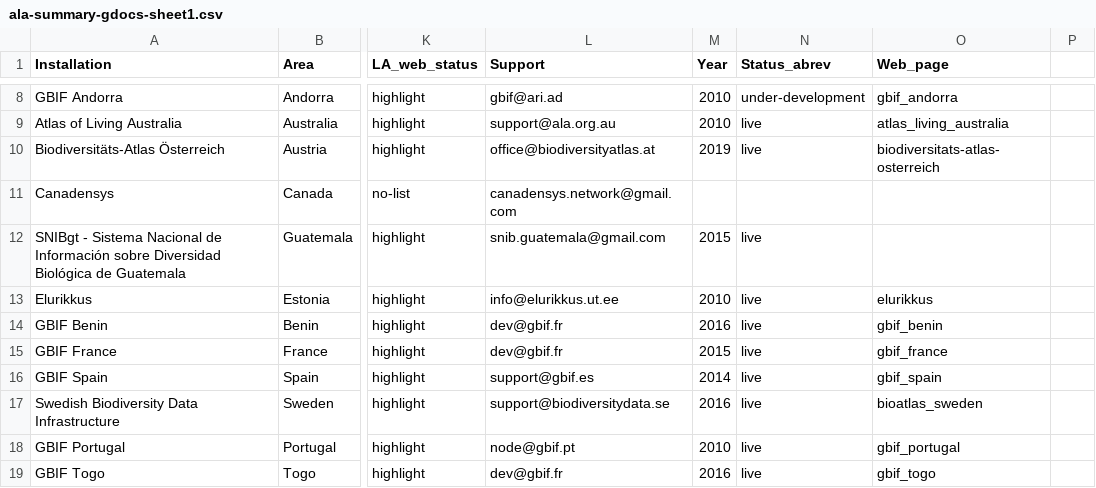
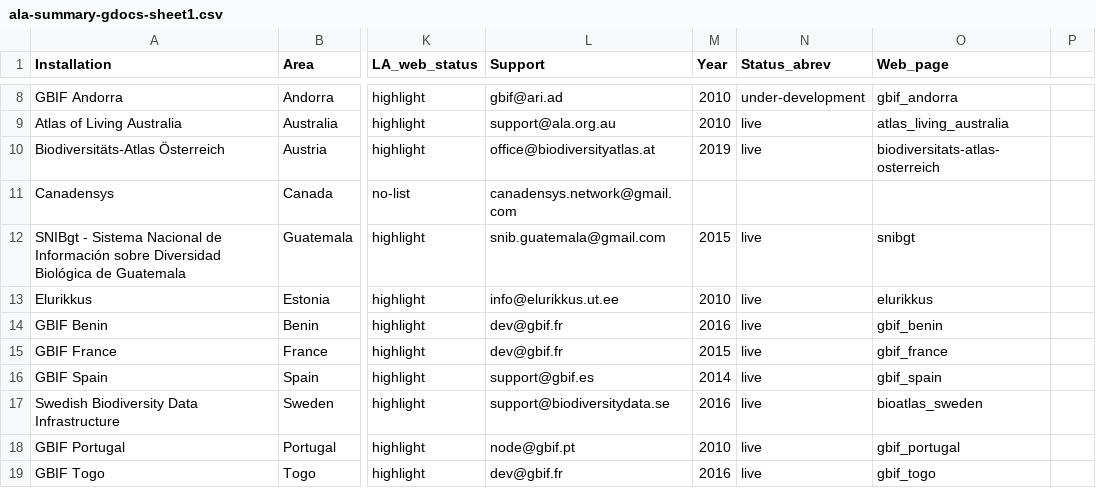
Before and after one commit to gbif/la-website, a CSV file: _data/ala-summary-gdocs-sheet1.csv, drawn as a sheet; only a part is shown, gaps mark what is left out; the diff names each change by its address in the sheet, - before the commit and + after, or states it on an @@ line.

Commit message:
Fix gt link. Years removed

```diff
--- a/_data/ala-summary-gdocs-sheet1.csv
+++ b/_data/ala-summary-gdocs-sheet1.csv
-O12 (Web_page): (empty)
+O12 (Web_page): snibgt
```
Also changed, not shown: 1 other file.
